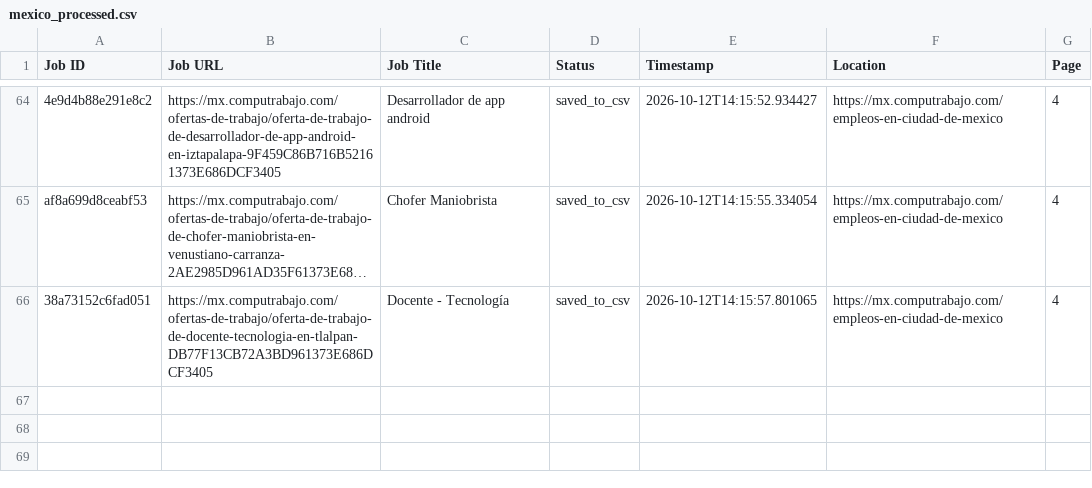
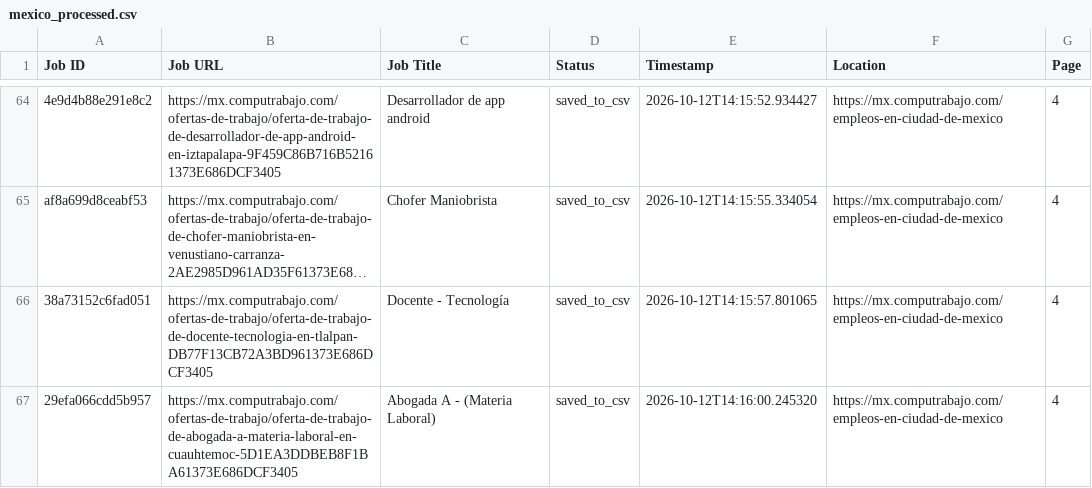
Before and after one commit to liliankason/computrabajo_mexico_scraper, a CSV file: mexico_processed.csv, drawn as a sheet; only a part is shown, gaps mark what is left out; long unchanged cells end in …; the diff names each change by its address in the sheet, - before the commit and + after, or states it on an @@ line.

```diff
--- a/mexico_processed.csv
+++ b/mexico_processed.csv
+row 67: 29efa066cdd5b957 | https://mx.computrabajo.com/ofertas-de-trabajo/oferta-de-trabajo-de-abogada-a-materia-laboral-en-cuauhtemoc-5D1EA3DDBEB8F1BA61373E686DCF3405 | Abogada A - (Materia Laboral) | saved_to_csv | 2026-10-12T14:16:00.245320 | https://mx.computrabajo.com/empleos-en-ciudad-de-mexico | 4
```
Also changed, not shown: mexico_scraped_jobs.csv, 1 other file.
